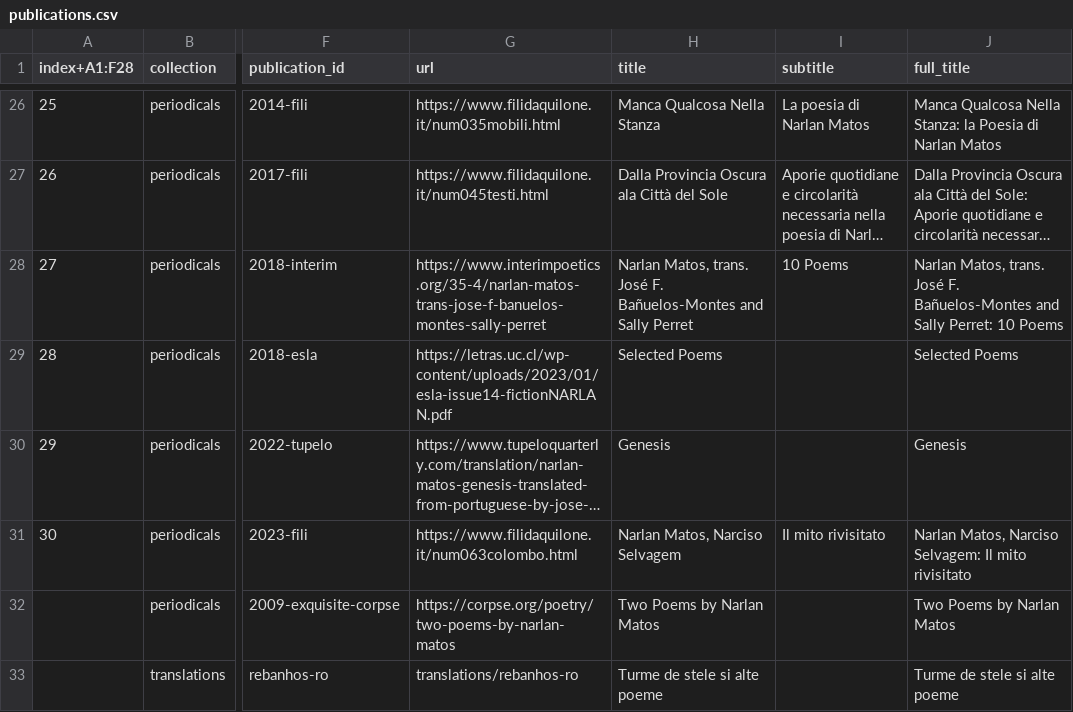
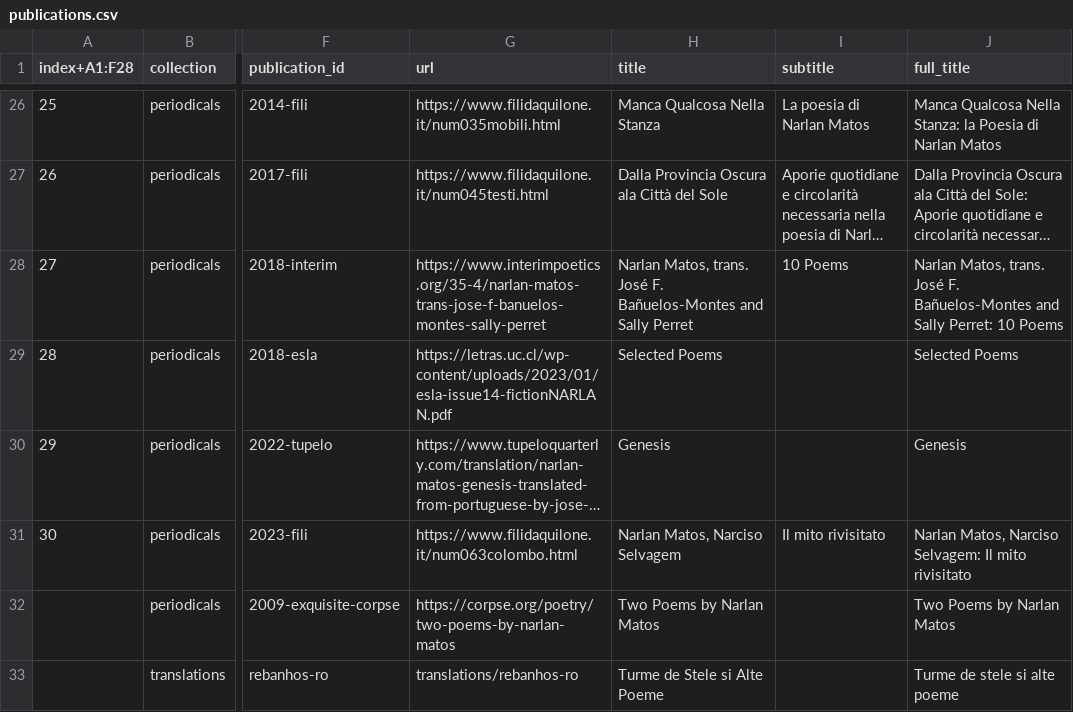
Before and after one commit to narlanmatos/narlanmatos.github.io, a CSV file: _data/publications.csv, drawn as a sheet; only a part is shown, gaps mark what is left out; long unchanged cells end in …; the diff names each change by its address in the sheet, - before the commit and + after, or states it on an @@ line.

```diff
--- a/_data/publications.csv
+++ b/_data/publications.csv
-H33 (title): Turme de stele si alte poeme
+H33 (title): Turme de Stele si Alte Poeme
```
Also changed, not shown: 1 other file.
